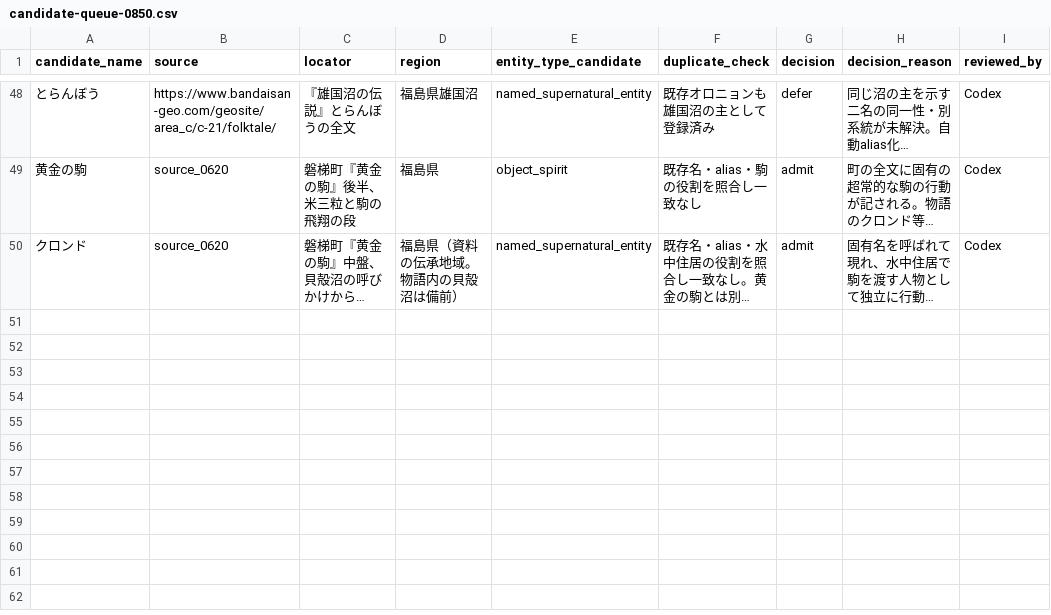
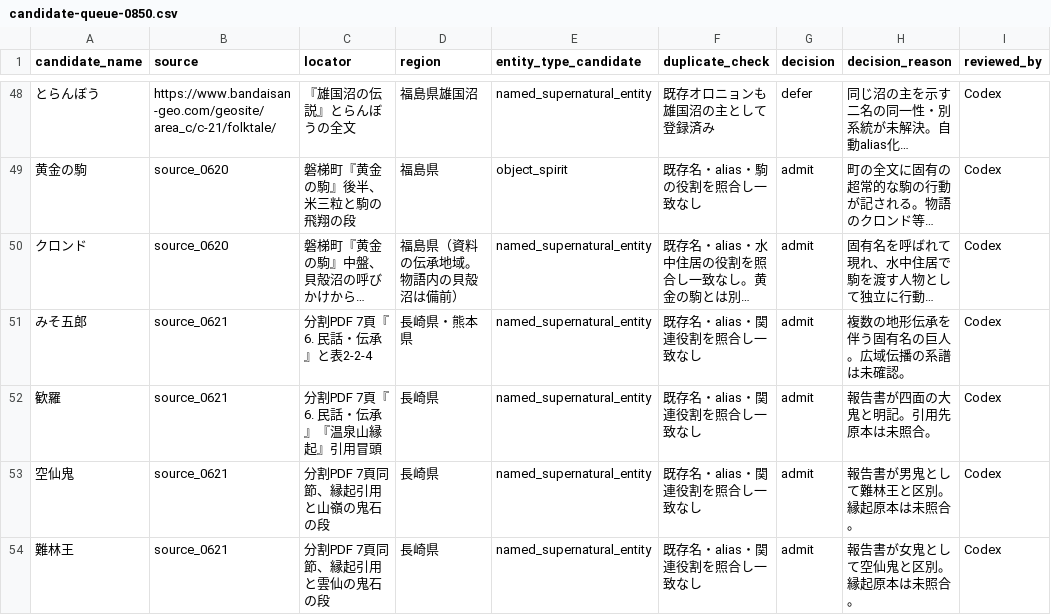
Before and after one commit to Anko-romochi/japan-yokai-index, a CSV file: research/long-run-1000/candidate-queue-0850.csv, drawn as a sheet; only a part is shown, gaps mark what is left out; long unchanged cells end in …; the diff names each change by its address in the sheet, - before the commit and + after, or states it on an @@ line.

Commit message:
Index Unzen giant and named oni accounts

```diff
--- a/research/long-run-1000/candidate-queue-0850.csv
+++ b/research/long-run-1000/candidate-queue-0850.csv
+row 51: みそ五郎 | source_0621 | 分割PDF 7頁『6. 民話・伝承』と表2-2-4 | 長崎県・熊本県 | named_supernatural_entity | 既存名・alias・関連役割を照合し一致なし | admit | 複数の地形伝承を伴う固有名の巨人。広域伝播の系譜は未確認。 | Codex
+row 52: 歓羅 | source_0621 | 分割PDF 7頁『6. 民話・伝承』『温泉山縁起』引用冒頭 | 長崎県 | named_supernatural_entity | 既存名・alias・関連役割を照合し一致なし | admit | 報告書が四面の大鬼と明記。引用先原本は未照合。 | Codex
+row 53: 空仙鬼 | source_0621 | 分割PDF 7頁同節、縁起引用と山嶺の鬼石の段 | 長崎県 | named_supernatural_entity | 既存名・alias・関連役割を照合し一致なし | admit | 報告書が男鬼として難林王と区別。縁起原本は未照合。 | Codex
+row 54: 難林王 | source_0621 | 分割PDF 7頁同節、縁起引用と雲仙の鬼石の段 | 長崎県 | named_supernatural_entity | 既存名・alias・関連役割を照合し一致なし | admit | 報告書が女鬼として空仙鬼と区別。縁起原本は未照合。 | Codex
```
Also changed, not shown: 3 other files.
